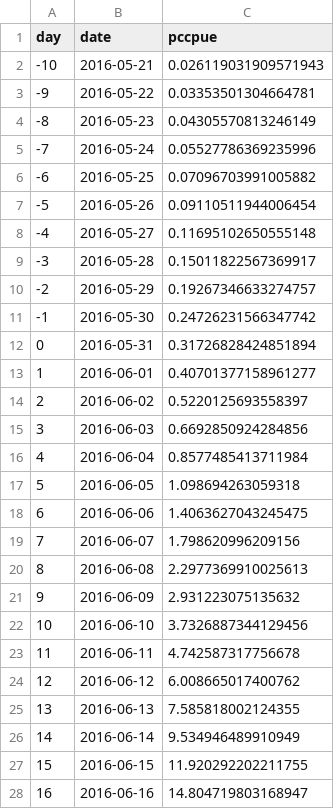
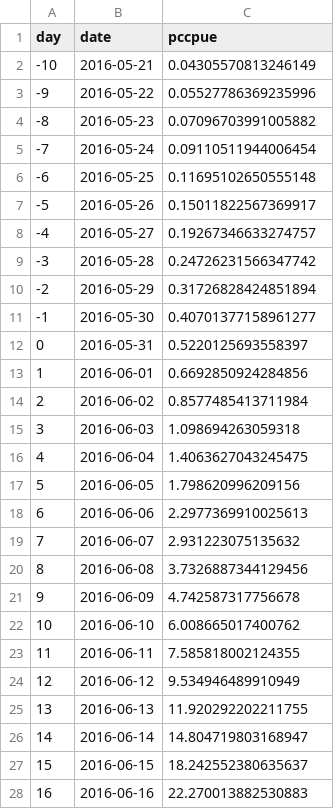
Before and after one commit to amoeba/2019-yukon-forecasting, a CSV file: refit/refit_logistic_curve.csv, drawn as a sheet; only a part is shown; the diff covers the shown part only.

```diff
--- a/refit/refit_logistic_curve.csv
+++ b/refit/refit_logistic_curve.csv
@@ -1,28 +1,28 @@
 day,date,pccpue
--10,2016-05-21,0.026119031909571943
--9,2016-05-22,0.03353501304664781
--8,2016-05-23,0.04305570813246149
--7,2016-05-24,0.05527786369235996
--6,2016-05-25,0.07096703991005882
--5,2016-05-26,0.09110511944006454
--4,2016-05-27,0.11695102650555148
--3,2016-05-28,0.15011822567369917
--2,2016-05-29,0.19267346633274757
--1,2016-05-30,0.24726231566347742
-0,2016-05-31,0.31726828424851894
-1,2016-06-01,0.40701377158961277
-2,2016-06-02,0.5220125693558397
-3,2016-06-03,0.6692850924284856
-4,2016-06-04,0.8577485413711984
-5,2016-06-05,1.098694263059318
-6,2016-06-06,1.4063627043245475
-7,2016-06-07,1.798620996209156
-8,2016-06-08,2.2977369910025613
-9,2016-06-09,2.931223075135632
-10,2016-06-10,3.7326887344129456
-11,2016-06-11,4.742587317756678
-12,2016-06-12,6.008665017400762
-13,2016-06-13,7.585818002124355
-14,2016-06-14,9.534946489910949
-15,2016-06-15,11.920292202211755
-16,2016-06-16,14.804719803168947
+-10,2016-05-21,0.04305570813246149
+-9,2016-05-22,0.05527786369235996
+-8,2016-05-23,0.07096703991005882
+-7,2016-05-24,0.09110511944006454
+-6,2016-05-25,0.11695102650555148
+-5,2016-05-26,0.15011822567369917
+-4,2016-05-27,0.19267346633274757
+-3,2016-05-28,0.24726231566347742
+-2,2016-05-29,0.31726828424851894
+-1,2016-05-30,0.40701377158961277
+0,2016-05-31,0.5220125693558397
+1,2016-06-01,0.6692850924284856
+2,2016-06-02,0.8577485413711984
+3,2016-06-03,1.098694263059318
+4,2016-06-04,1.4063627043245475
+5,2016-06-05,1.798620996209156
+6,2016-06-06,2.2977369910025613
+7,2016-06-07,2.931223075135632
+8,2016-06-08,3.7326887344129456
+9,2016-06-09,4.742587317756678
+10,2016-06-10,6.008665017400762
+11,2016-06-11,7.585818002124355
+12,2016-06-12,9.534946489910949
+13,2016-06-13,11.920292202211755
+14,2016-06-14,14.804719803168947
+15,2016-06-15,18.242552380635637
+16,2016-06-16,22.270013882530883
```
Also changed, not shown: 34 edited cells elsewhere in this file, daily_forecast/estimated.csv, 13 other files.
